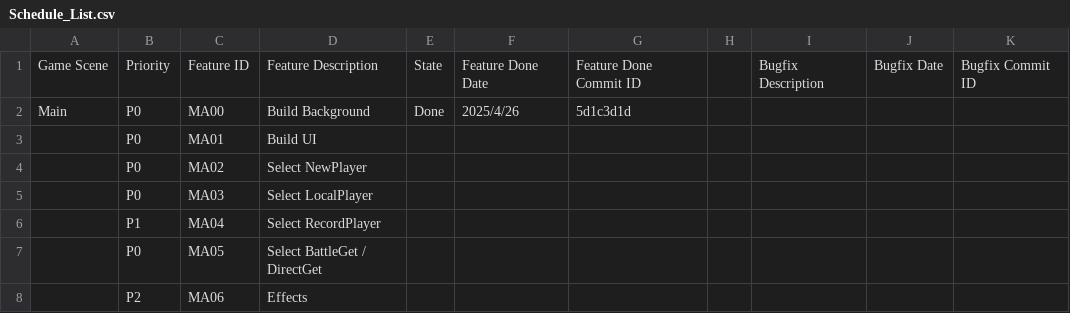
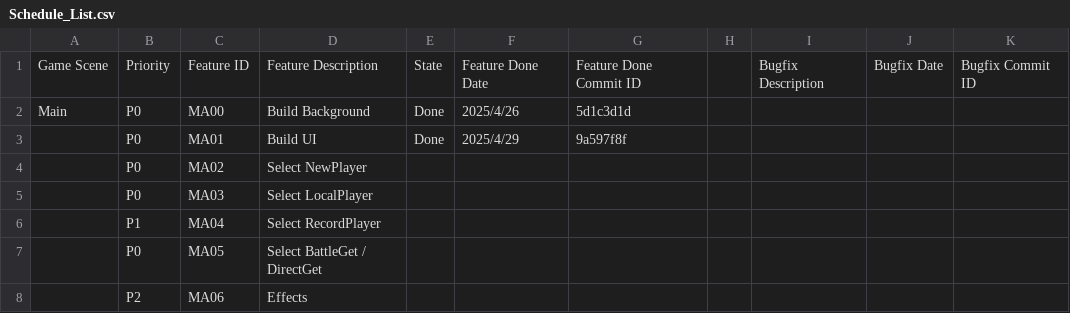
Before and after one commit to bitching-chicken/ArkOS, a CSV file: Schedule/Schedule_List.csv, drawn as a sheet; only a part is shown.

Commit message:
[Schedule] update schedule list

```diff
--- a/Schedule/Schedule_List.csv
+++ b/Schedule/Schedule_List.csv
@@ -2,3 +2,3 @@ Game Scene;Priority;Feature ID;Feature Description;State;Feature Done Date;Featu
 Main;P0;MA00;Build Background;Done;2025/4/26;5d1c3d1d;;;;
-;P0;MA01;Build UI;;;;;;;
+;P0;MA01;Build UI;Done;2025/4/29;9a597f8f;;;;
 ;P0;MA02;Select NewPlayer;;;;;;;
```
